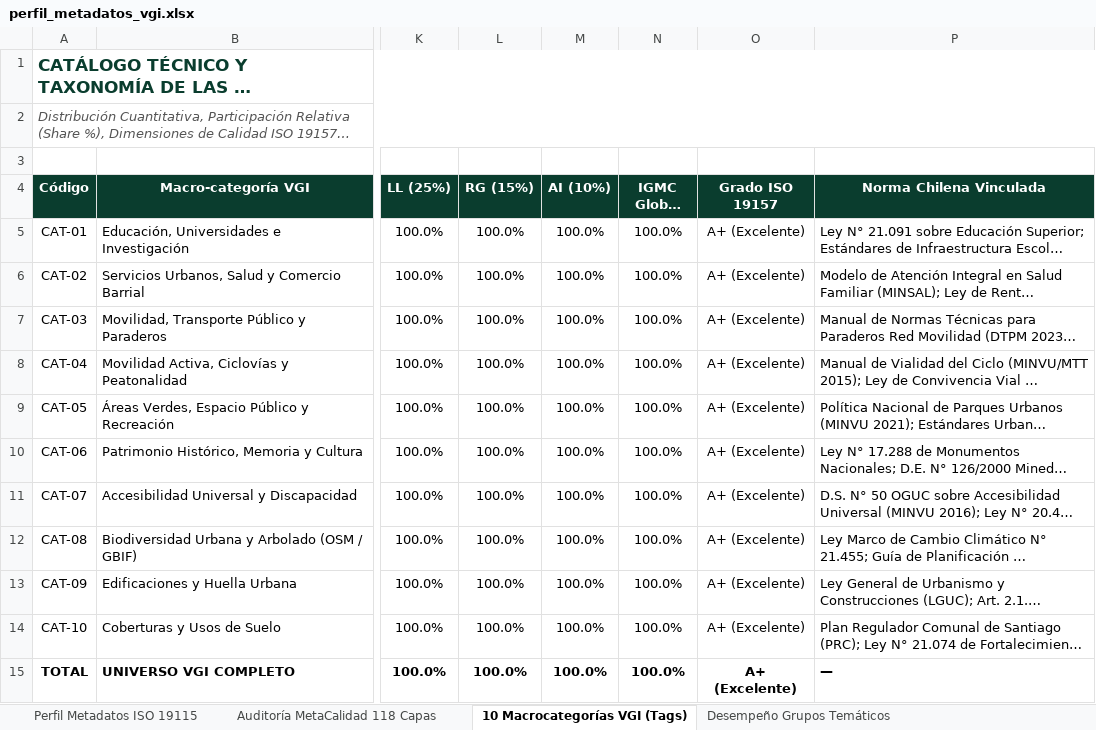
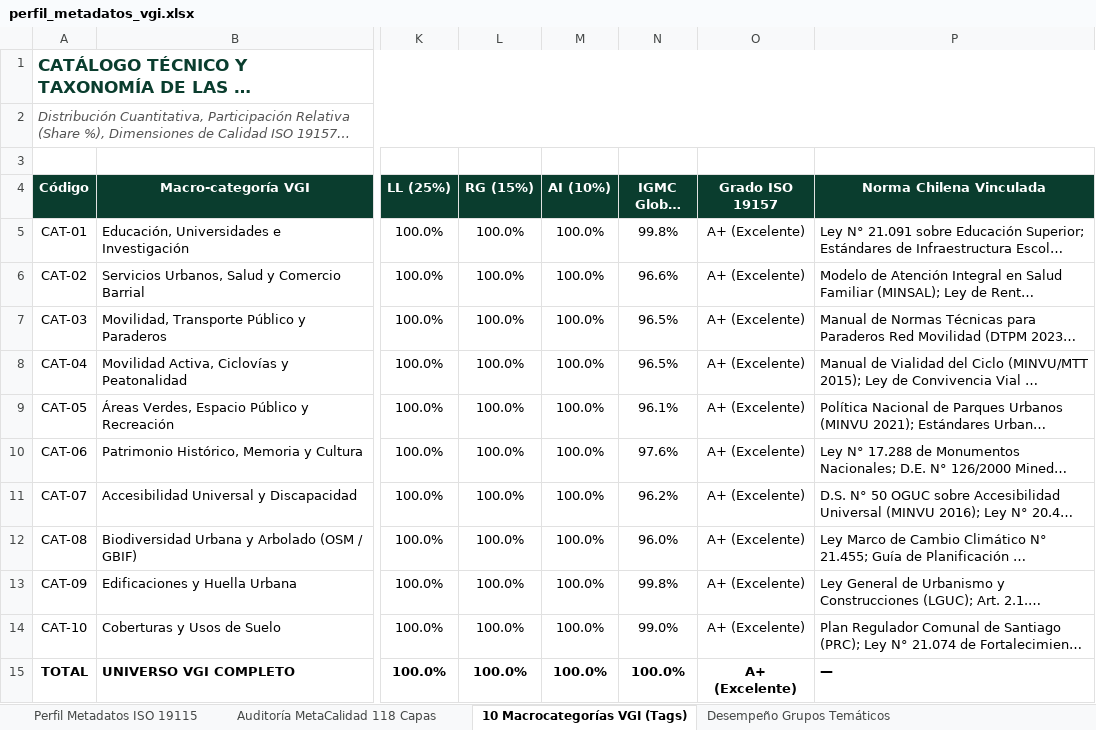
Before and after one commit to GEOJOTA/atlas_vgi_territorial, an Excel workbook: docs/perfil_metadatos_vgi.xlsx, sheet 10 Macrocategorías VGI (Tags), drawn as a sheet; only a part is shown, gaps mark what is left out; long unchanged cells end in …; values as stored, in another font and other column widths than the file's, no borders; the diff names each change by its address in the sheet, - before the commit and + after, or states it on an @@ line.

```diff
--- a/docs/perfil_metadatos_vgi.xlsx (sheet 10 Macrocategorías VGI (Tags))
+++ b/docs/perfil_metadatos_vgi.xlsx (sheet 10 Macrocategorías VGI (Tags))
-N5 (IGMC Global (%)): 100.0%
+N5 (IGMC Global (%)): 99.8%
-N6 (IGMC Global (%)): 100.0%
+N6 (IGMC Global (%)): 96.6%
-N7:N8 (IGMC Global (%)): 100.0%
+N7:N8 (IGMC Global (%)): 96.5%
-N9 (IGMC Global (%)): 100.0%
+N9 (IGMC Global (%)): 96.1%
-N10 (IGMC Global (%)): 100.0%
+N10 (IGMC Global (%)): 97.6%
-N11 (IGMC Global (%)): 100.0%
+N11 (IGMC Global (%)): 96.2%
-N12 (IGMC Global (%)): 100.0%
+N12 (IGMC Global (%)): 96.0%
-N13 (IGMC Global (%)): 100.0%
+N13 (IGMC Global (%)): 99.8%
-N14 (IGMC Global (%)): 100.0%
+N14 (IGMC Global (%)): 99.0%
```
Also changed, not shown: sheet Auditoría MetaCalidad 118 Capas, sheet Desempeño Grupos Temáticos, src/docs/perfil_metadatos_vgi.xlsx, 8 other files.
